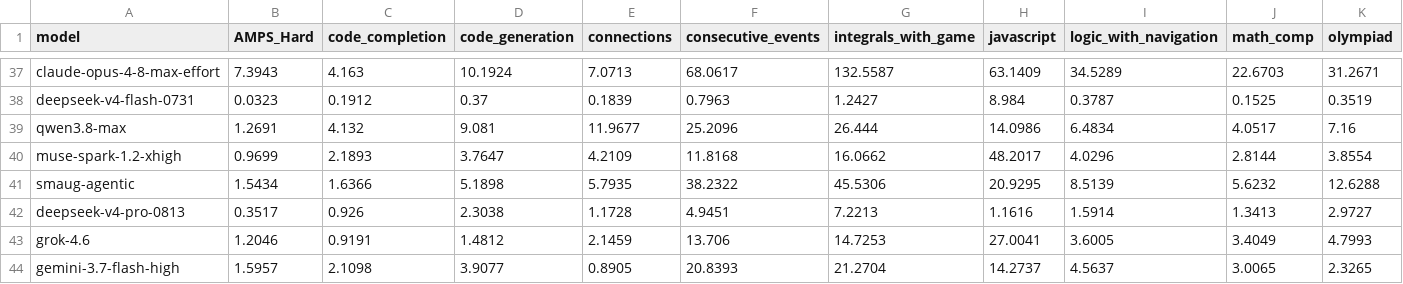
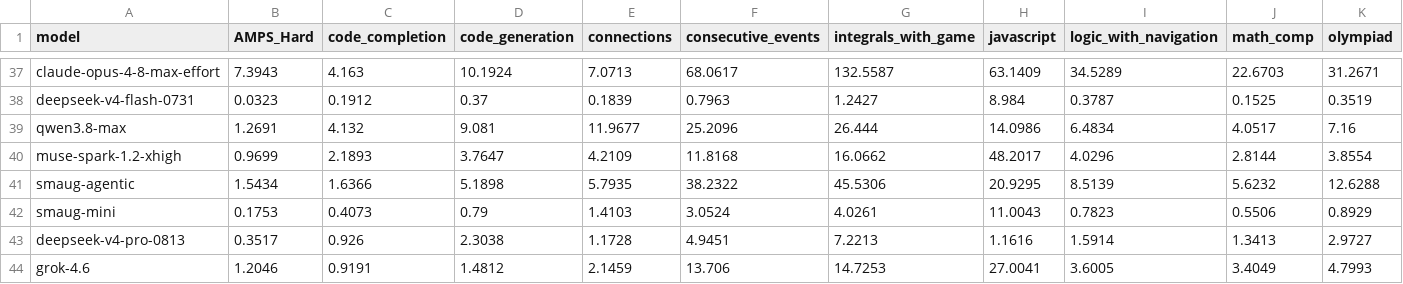
Before and after one commit to LiveBench/new-livebench, a CSV file: public/cost_2026_06_25.csv, drawn as a sheet; only a part is shown, gaps mark what is left out; the shorter side is filled out with more unchanged rows; rows hold the shown columns only; the diff names each change by its address in the sheet, - before the commit and + after, or states it on an @@ line.

```diff
--- a/public/cost_2026_06_25.csv
+++ b/public/cost_2026_06_25.csv
+row 42: smaug-mini | 0.1753 | 0.4073 | 0.79 | 1.4103 | 3.0524 | 4.0261 | 11.0043 | 0.7823 | 0.5506 | 0.8929
```
Also changed, not shown: public/table_2026_06_25.csv, 1 other file.
